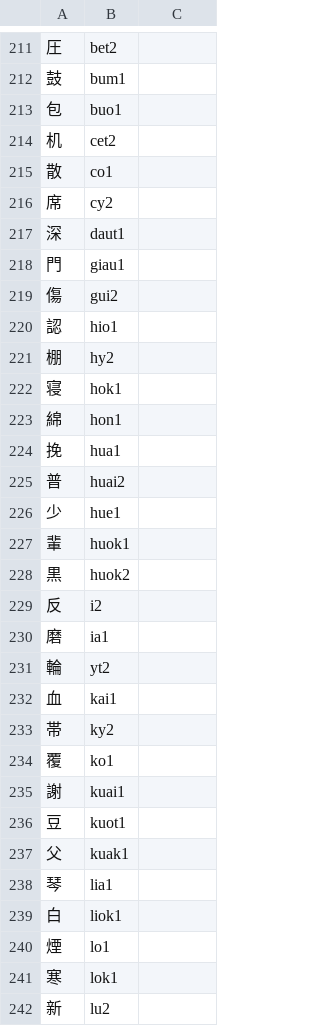
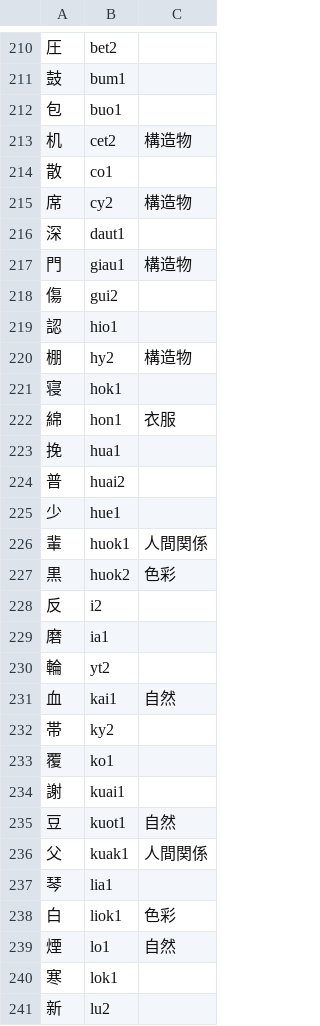
Before and after one commit to jurliyuuri/praige-zerp, a TSV file: パイグ語漢字転写早見表_mirror.tsv, drawn as a sheet; only a part is shown, gaps mark what is left out; the diff covers the shown part only.

Commit message:
カテゴリ整理＆一部順序変更

```diff
--- a/パイグ語漢字転写早見表_mirror.tsv
+++ b/パイグ語漢字転写早見表_mirror.tsv
@@ -213,12 +212,12 @@
 包	buo1	
-机	cet2	
+机	cet2	構造物
 散	co1	
-席	cy2	
+席	cy2	構造物
 深	daut1	
-門	giau1	
+門	giau1	構造物
 傷	gui2	
 認	hio1	
-棚	hy2	
+棚	hy2	構造物
 寝	hok1	
-綿	hon1	
+綿	hon1	衣服
 挽	hua1	
@@ -226,4 +225,4 @@
 少	hue1	
-輩	huok1	
-黒	huok2	
+輩	huok1	人間関係
+黒	huok2	色彩
 反	i2	
@@ -231,3 +230,3 @@
 輪	yt2	
-血	kai1	
+血	kai1	自然
 帯	ky2	
@@ -235,7 +234,7 @@
 謝	kuai1	
-豆	kuot1	
-父	kuak1	
+豆	kuot1	自然
+父	kuak1	人間関係
 琴	lia1	
-白	liok1	
-煙	lo1	
+白	liok1	色彩
+煙	lo1	自然
 寒	lok1	
```
Also changed, not shown: 2 added rows, 1 removed row, 1 moved row and 31 edited cells elsewhere in this file.
